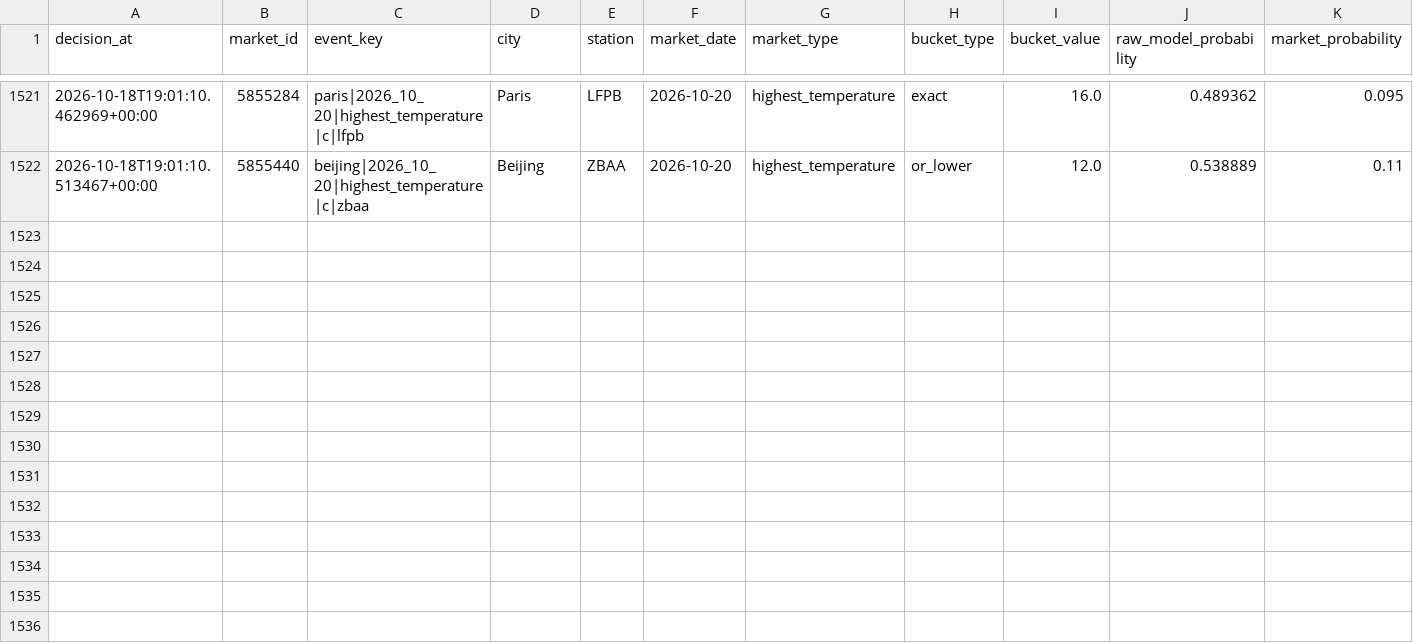
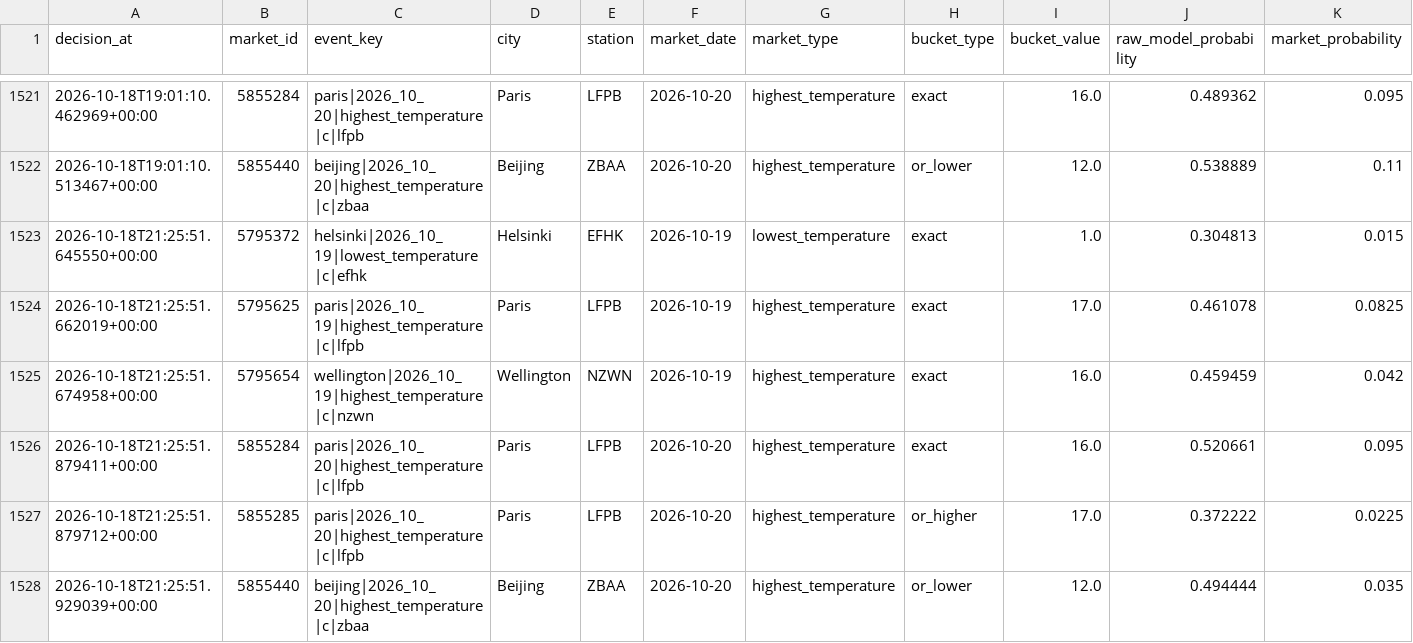
Before and after one commit to nelgibson836-png/PolymarketWeatherEdgeLab, a CSV file: data/edge/validation/v18_shadow_decisions.csv, drawn as a sheet; only a part is shown, gaps mark what is left out; rows hold the shown columns only; the diff names each change by its address in the sheet, - before the commit and + after, or states it on an @@ line.

```diff
--- a/data/edge/validation/v18_shadow_decisions.csv
+++ b/data/edge/validation/v18_shadow_decisions.csv
+row 1523: 2026-10-18T21:25:51.645550+00:00 | 5795372 | helsinki|2026_10_19|lowest_temperature|c|efhk | Helsinki | EFHK | 2026-10-19 | lowest_temperature | exact | 1.0 | 0.304813 | 0.015
+row 1524: 2026-10-18T21:25:51.662019+00:00 | 5795625 | paris|2026_10_19|highest_temperature|c|lfpb | Paris | LFPB | 2026-10-19 | highest_temperature | exact | 17.0 | 0.461078 | 0.0825
+row 1525: 2026-10-18T21:25:51.674958+00:00 | 5795654 | wellington|2026_10_19|highest_temperature|c|nzwn | Wellington | NZWN | 2026-10-19 | highest_temperature | exact | 16.0 | 0.459459 | 0.042
+row 1526: 2026-10-18T21:25:51.879411+00:00 | 5855284 | paris|2026_10_20|highest_temperature|c|lfpb | Paris | LFPB | 2026-10-20 | highest_temperature | exact | 16.0 | 0.520661 | 0.095
+row 1527: 2026-10-18T21:25:51.879712+00:00 | 5855285 | paris|2026_10_20|highest_temperature|c|lfpb | Paris | LFPB | 2026-10-20 | highest_temperature | or_higher | 17.0 | 0.372222 | 0.0225
+row 1528: 2026-10-18T21:25:51.929039+00:00 | 5855440 | beijing|2026_10_20|highest_temperature|c|zbaa | Beijing | ZBAA | 2026-10-20 | highest_temperature | or_lower | 12.0 | 0.494444 | 0.035
```
Also changed, not shown: 22 other files.
